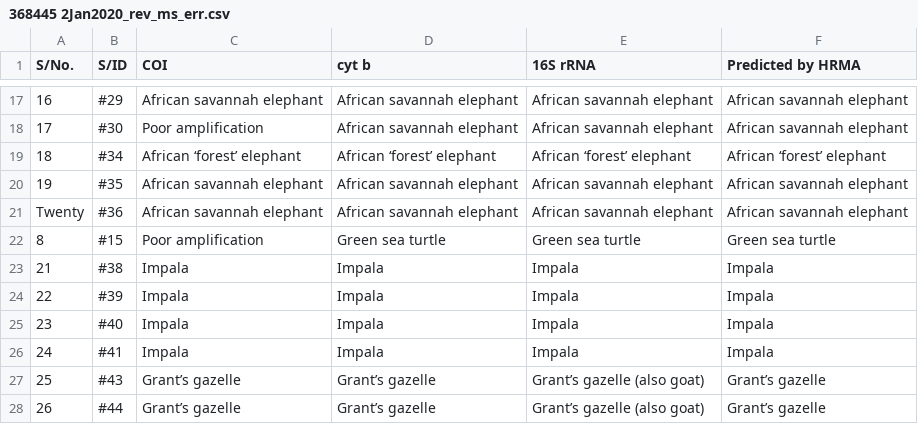
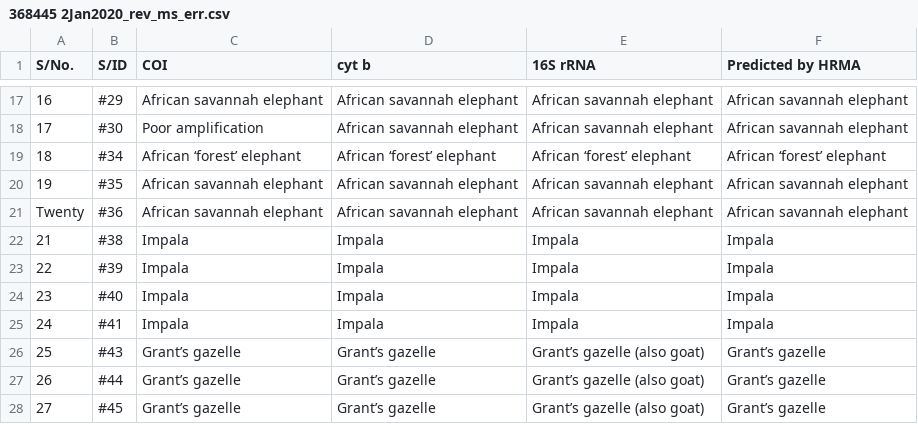
Before and after one commit to ousodaniel/data, a CSV file: 368445 2Jan2020_rev_ms_err.csv, drawn as a sheet; only a part is shown, gaps mark what is left out; the shorter side is filled out with more unchanged rows; the diff names each change by its address in the sheet, - before the commit and + after, or states it on an @@ line.

Commit message:
Update 368445 2Jan2020_rev_ms_err.csv

```diff
--- a/368445 2Jan2020_rev_ms_err.csv
+++ b/368445 2Jan2020_rev_ms_err.csv
-row 22: 8 | #15 | Poor amplification | Green sea turtle | Green sea turtle | Green sea turtle
```
